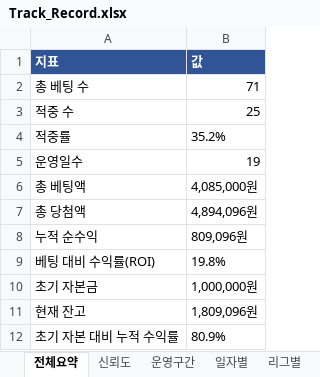
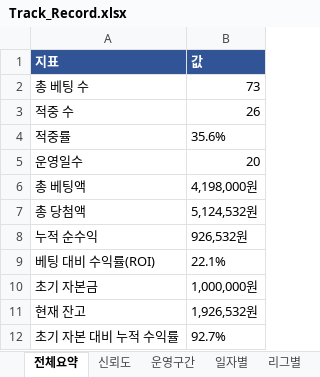
Before and after one commit to rushsis2203-commits/toto-analyzer-track-record, an Excel workbook: data/Track_Record.xlsx, sheet 전체요약, drawn as a sheet; values as stored, in another font and other column widths than the file's, no borders; the diff names each change by its address in the sheet, - before the commit and + after, or states it on an @@ line.

```diff
--- a/data/Track_Record.xlsx (sheet 전체요약)
+++ b/data/Track_Record.xlsx (sheet 전체요약)
-B2 (값): 71
+B2 (값): 73
-B3 (값): 25
+B3 (값): 26
-B4 (값): 35.2%
+B4 (값): 35.6%
-B5 (값): 19
+B5 (값): 20
-B6 (값): 4,085,000원
+B6 (값): 4,198,000원
-B7 (값): 4,894,096원
+B7 (값): 5,124,532원
-B8 (값): 809,096원
+B8 (값): 926,532원
-B9 (값): 19.8%
+B9 (값): 22.1%
-B11 (값): 1,809,096원
+B11 (값): 1,926,532원
-B12 (값): 80.9%
+B12 (값): 92.7%
```
Also changed, not shown: sheet 베팅내역, sheet 일자별, sheet 리그별, sheet 잔고추이, sheet 신뢰도, data/Pick_Calibration.xlsx.
